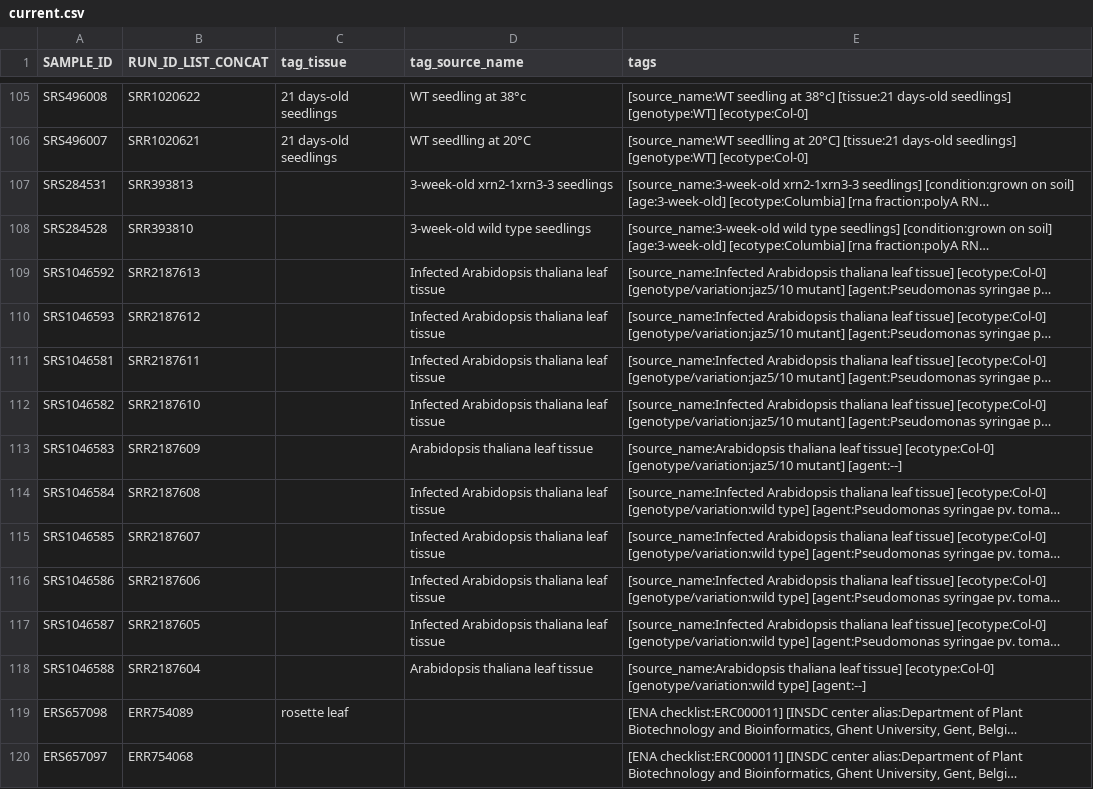
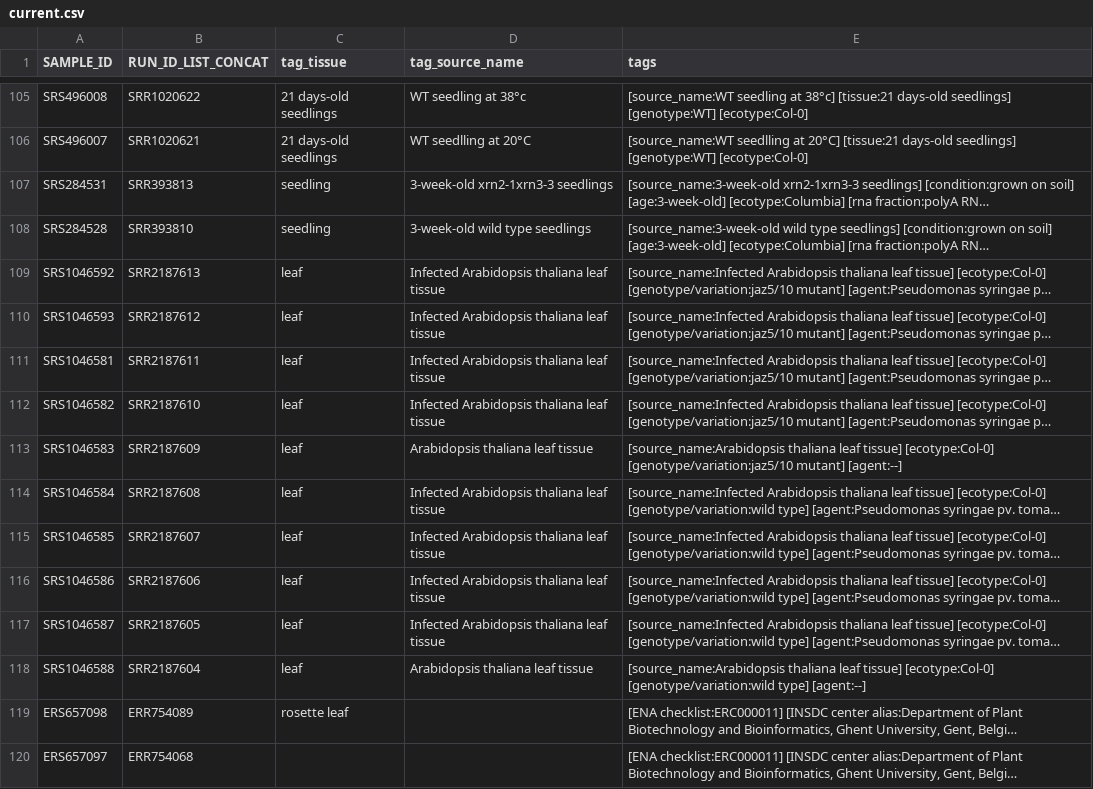
Before and after one commit to shouldsee/metacsv-ath-rnaseq, a CSV file: current.csv, drawn as a sheet; only a part is shown, gaps mark what is left out; long unchanged cells end in …; the diff names each change by its address in the sheet, - before the commit and + after, or states it on an @@ line.

```diff
--- a/current.csv
+++ b/current.csv
-C107:C108 (tag_tissue): (empty)
+C107:C108 (tag_tissue): seedling
-C109:C118 (tag_tissue): (empty)
+C109:C118 (tag_tissue): leaf
```
Also changed, not shown: root.hand_patch.csv.
